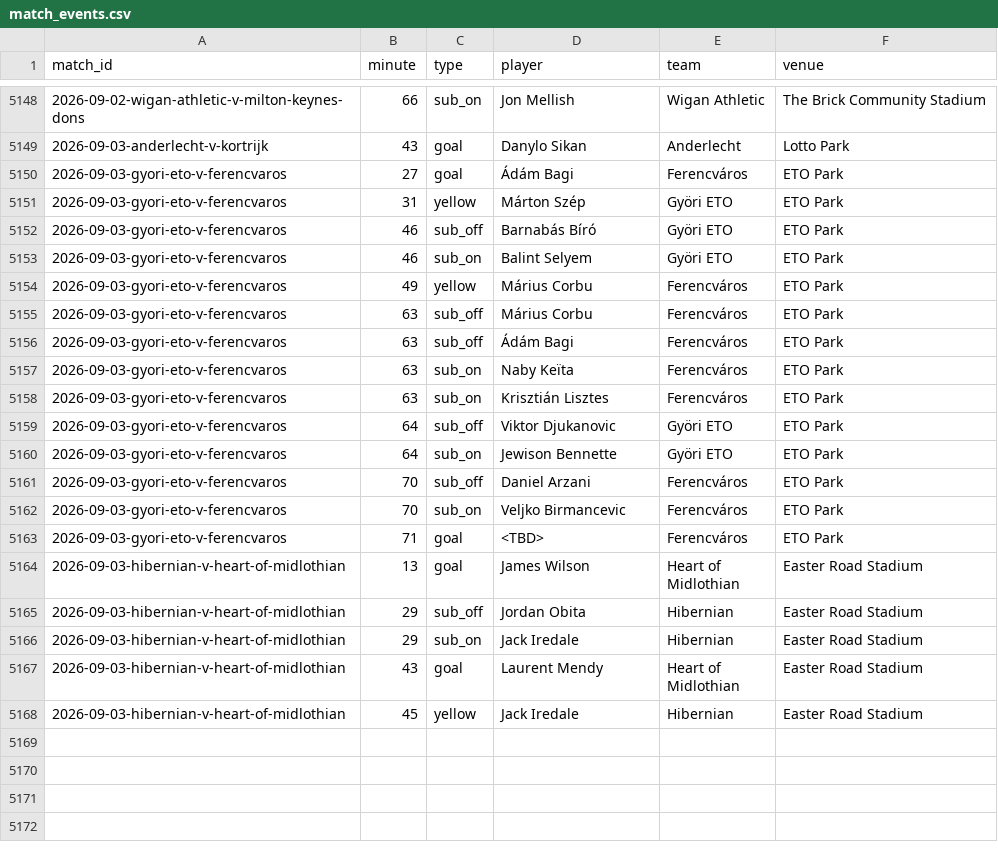
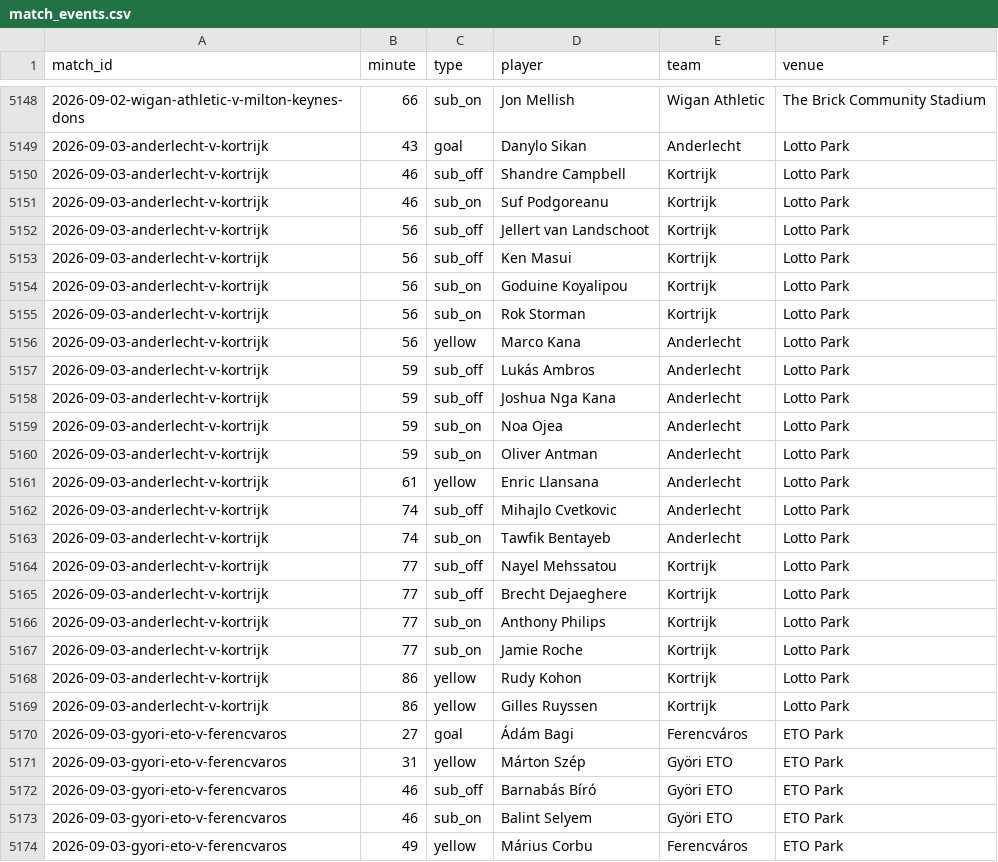
Before and after one commit to JustPatrickG/footballers.ie, a CSV file: data/api/match_events.csv, drawn as a sheet; only a part is shown, gaps mark what is left out; the shorter side is filled out with more unchanged rows.

```diff
--- a/data/api/match_events.csv
+++ b/data/api/match_events.csv
@@ -5149,2 +5149,22 @@ match_id,minute,type,player,team,venue
 2026-09-03-anderlecht-v-kortrijk,43,goal,Danylo Sikan,Anderlecht,Lotto Park
+2026-09-03-anderlecht-v-kortrijk,46,sub_off,Shandre Campbell,Kortrijk,Lotto Park
+2026-09-03-anderlecht-v-kortrijk,46,sub_on,Suf Podgoreanu,Kortrijk,Lotto Park
+2026-09-03-anderlecht-v-kortrijk,56,sub_off,Jellert van Landschoot,Kortrijk,Lotto Park
+2026-09-03-anderlecht-v-kortrijk,56,sub_off,Ken Masui,Kortrijk,Lotto Park
+2026-09-03-anderlecht-v-kortrijk,56,sub_on,Goduine Koyalipou,Kortrijk,Lotto Park
+2026-09-03-anderlecht-v-kortrijk,56,sub_on,Rok Storman,Kortrijk,Lotto Park
+2026-09-03-anderlecht-v-kortrijk,56,yellow,Marco Kana,Anderlecht,Lotto Park
+2026-09-03-anderlecht-v-kortrijk,59,sub_off,Lukás Ambros,Anderlecht,Lotto Park
+2026-09-03-anderlecht-v-kortrijk,59,sub_off,Joshua Nga Kana,Anderlecht,Lotto Park
+2026-09-03-anderlecht-v-kortrijk,59,sub_on,Noa Ojea,Anderlecht,Lotto Park
+2026-09-03-anderlecht-v-kortrijk,59,sub_on,Oliver Antman,Anderlecht,Lotto Park
+2026-09-03-anderlecht-v-kortrijk,61,yellow,Enric Llansana,Anderlecht,Lotto Park
+2026-09-03-anderlecht-v-kortrijk,74,sub_off,Mihajlo Cvetkovic,Anderlecht,Lotto Park
+2026-09-03-anderlecht-v-kortrijk,74,sub_on,Tawfik Bentayeb,Anderlecht,Lotto Park
+2026-09-03-anderlecht-v-kortrijk,77,sub_off,Nayel Mehssatou,Kortrijk,Lotto Park
+2026-09-03-anderlecht-v-kortrijk,77,sub_off,Brecht Dejaeghere,Kortrijk,Lotto Park
+2026-09-03-anderlecht-v-kortrijk,77,sub_on,Anthony Philips,Kortrijk,Lotto Park
+2026-09-03-anderlecht-v-kortrijk,77,sub_on,Jamie Roche,Kortrijk,Lotto Park
+2026-09-03-anderlecht-v-kortrijk,86,yellow,Rudy Kohon,Kortrijk,Lotto Park
+2026-09-03-anderlecht-v-kortrijk,86,yellow,Gilles Ruyssen,Kortrijk,Lotto Park
 2026-09-03-gyori-eto-v-ferencvaros,27,goal,Ádám Bagi,Ferencváros,ETO Park
```
Also changed, not shown: data/api/club_ids.csv, data/api/lineups.csv, 2 other files.
